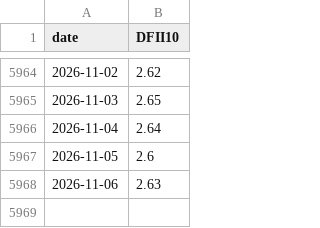
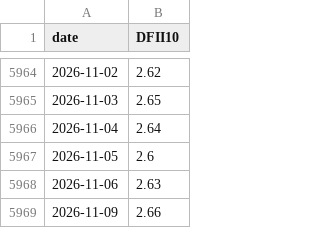
Before and after one commit to abduswaidan-glitch/macro-platform, a CSV file: data/raw/DFII10.csv, drawn as a sheet; only a part is shown, gaps mark what is left out.

```diff
--- a/data/raw/DFII10.csv
+++ b/data/raw/DFII10.csv
@@ -5968 +5968,2 @@ date,DFII10
 2026-11-06,2.63
+2026-11-09,2.66
```
Also changed, not shown: data/raw/DGS10.csv, data/raw/DGS2.csv, 3 other files.
